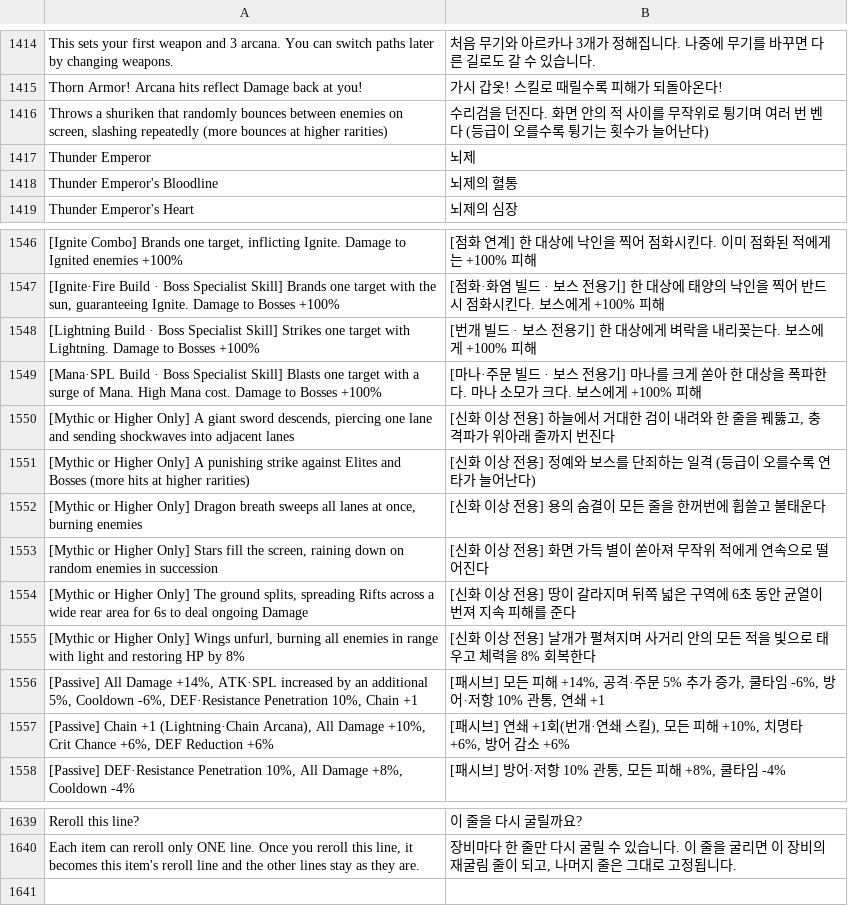
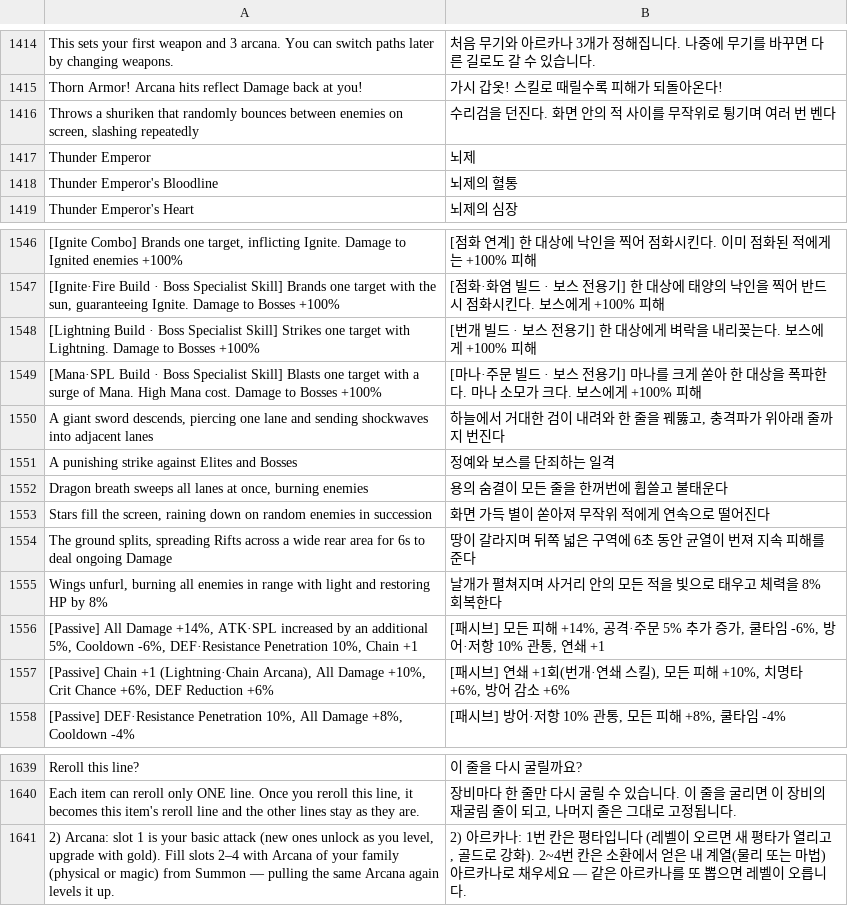
Before and after one commit to rkdtjsdh092970-sketch/dungeon-slash, a TSV file: roblox/lang/ko.tsv, drawn as a sheet; only a part is shown, gaps mark what is left out; removed rows and columns are numbered as before the commit, all else as after; the diff names each change by its address in the sheet, - before the commit and + after, or states it on an @@ line.

```diff
--- a/roblox/lang/ko.tsv
+++ b/roblox/lang/ko.tsv
-A1416: …slashing repeatedly (more bounces at higher rarities)
+A1416: …slashing repeatedly
-B1416: …번 벤다 (등급이 오를수록 튕기는 횟수가 늘어난다)
+B1416: …번 벤다
-A1550: [Mythic or Higher Only] A giant…
+A1550: A giant…
-B1550: [신화 이상 전용] 하늘에서…
+B1550: 하늘에서…
-row 1551: [Mythic or Higher Only] A punishing strike against Elites and Bosses (more hits at higher rarities) | [신화 이상 전용] 정예와 보스를 단죄하는 일격 (등급이 오를수록 연타가 늘어난다)
-row 1552: [Mythic or Higher Only] Dragon breath sweeps all lanes at once, burning enemies | [신화 이상 전용] 용의 숨결이 모든 줄을 한꺼번에 휩쓸고 불태운다
-row 1553: [Mythic or Higher Only] Stars fill the screen, raining down on random enemies in succession | [신화 이상 전용] 화면 가득 별이 쏟아져 무작위 적에게 연속으로 떨어진다
+row 1551: A punishing strike against Elites and Bosses | 정예와 보스를 단죄하는 일격
+row 1552: Dragon breath sweeps all lanes at once, burning enemies | 용의 숨결이 모든 줄을 한꺼번에 휩쓸고 불태운다
+row 1553: Stars fill the screen, raining down on random enemies in succession | 화면 가득 별이 쏟아져 무작위 적에게 연속으로 떨어진다
-A1554: [Mythic or Higher Only] The ground…
+A1554: The ground…
-B1554: [신화 이상 전용] 땅이 갈…
+B1554: 땅이 갈…
-A1555: [Mythic or Higher Only] Wings unfurl,…
+A1555: Wings unfurl,…
-B1555: [신화 이상 전용] 날개가…
+B1555: 날개가…
+row 1641: 2) Arcana: slot 1 is your basic attack (new ones unlock as you level, upgrade with gold). Fill slots 2–4 with Arcana of your family (physical or magic) from Summon — pulling the same Arcana again levels it up. | 2) 아르카나: 1번 칸은 평타입니다 (레벨이 오르면 새 평타가 열리고, 골드로 강화). 2~4번 칸은 소환에서 얻은 내 계열(물리 또는 마법) 아르카나로 채우세요 — 같은 아르카나를 또 뽑으면 레벨이 오릅니다.
```
Also changed, not shown: 3 other files.
